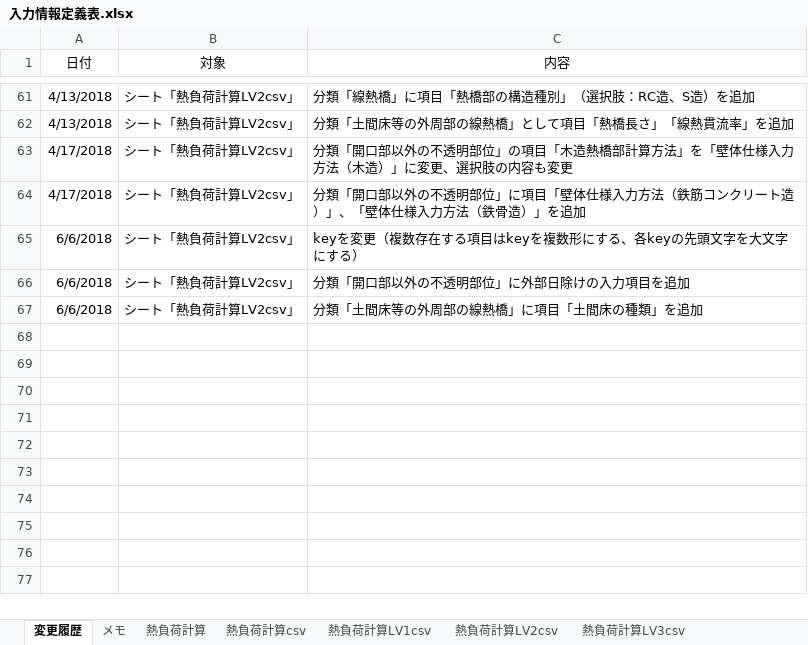
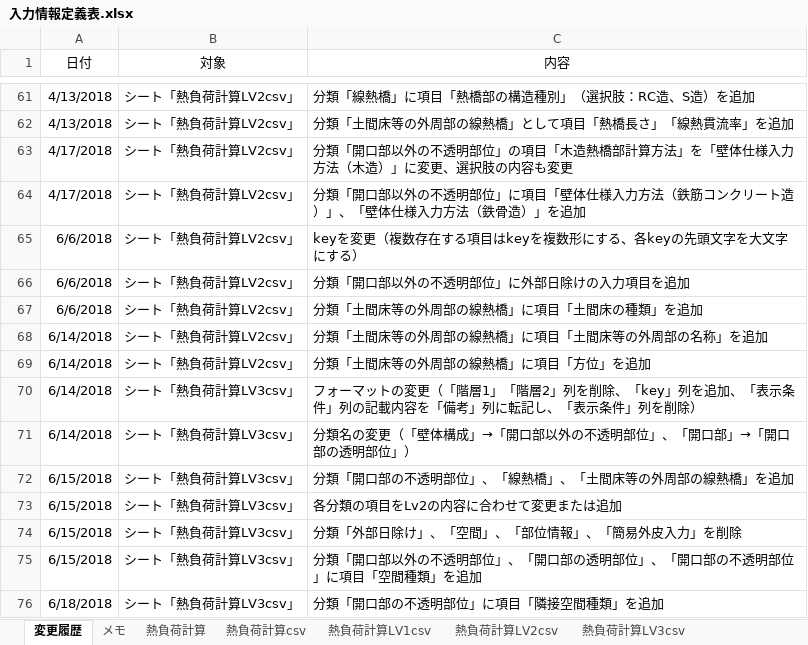
Before and after one commit to BRI-EES-House/heat_load_calc, an Excel workbook: 入力情報定義表.xlsx, sheet 変更履歴, drawn as a sheet; only a part is shown, gaps mark what is left out; values as stored, in another font and other column widths than the file's, no borders; the diff names each change by its address in the sheet, - before the commit and + after, or states it on an @@ line.

Commit message:
Fix sheet 'LV2csv' and 'Lv3csv'
１．シート「熱負荷計算LV2csv」の修正
 (1)分類「土間床等の外周部の線熱橋」に項目「土間床等の外周部の名称、「方位」」を追加

２．シート「熱負荷計算LV3csv」の修正
 (1)「Lv2csv」シートに合わせてフォーマット、分類名、項目を変更
 (2)分類「開口部以外の不透明部位」、「開口部の透明部位」、「開口部の不透明部位」に項目「空間種類」を追加
 (3)分類「開口部の不透明部位」に項目「隣接空間種類」を追加

```diff
--- a/入力情報定義表.xlsx (sheet 変更履歴)
+++ b/入力情報定義表.xlsx (sheet 変更履歴)
+row 68: 6/14/2018 | シート「熱負荷計算LV2csv」 | 分類「土間床等の外周部の線熱橋」に項目「土間床等の外周部の名称」を追加
+row 69: 6/14/2018 | シート「熱負荷計算LV2csv」 | 分類「土間床等の外周部の線熱橋」に項目「方位」を追加
+row 70: 6/14/2018 | シート「熱負荷計算LV3csv」 | フォーマットの変更（「階層1」「階層2」列を削除、「key」列を追加、「表示条件」列の記載内容を「備考」列に転記し、「表示条件」列を削除）
+row 71: 6/14/2018 | シート「熱負荷計算LV3csv」 | 分類名の変更（「壁体構成」→「開口部以外の不透明部位」、「開口部」→「開口部の透明部位」）
+row 72: 6/15/2018 | シート「熱負荷計算LV3csv」 | 分類「開口部の不透明部位」、「線熱橋」、「土間床等の外周部の線熱橋」を追加
+row 73: 6/15/2018 | シート「熱負荷計算LV3csv」 | 各分類の項目をLv2の内容に合わせて変更または追加
+row 74: 6/15/2018 | シート「熱負荷計算LV3csv」 | 分類「外部日除け」、「空間」、「部位情報」、「簡易外皮入力」を削除
+row 75: 6/15/2018 | シート「熱負荷計算LV3csv」 | 分類「開口部以外の不透明部位」、「開口部の透明部位」、「開口部の不透明部位」に項目「空間種類」を追加
+row 76: 6/18/2018 | シート「熱負荷計算LV3csv」 | 分類「開口部の不透明部位」に項目「隣接空間種類」を追加
```
Also changed, not shown: sheet 熱負荷計算LV3csv, sheet 熱負荷計算LV2csv.
